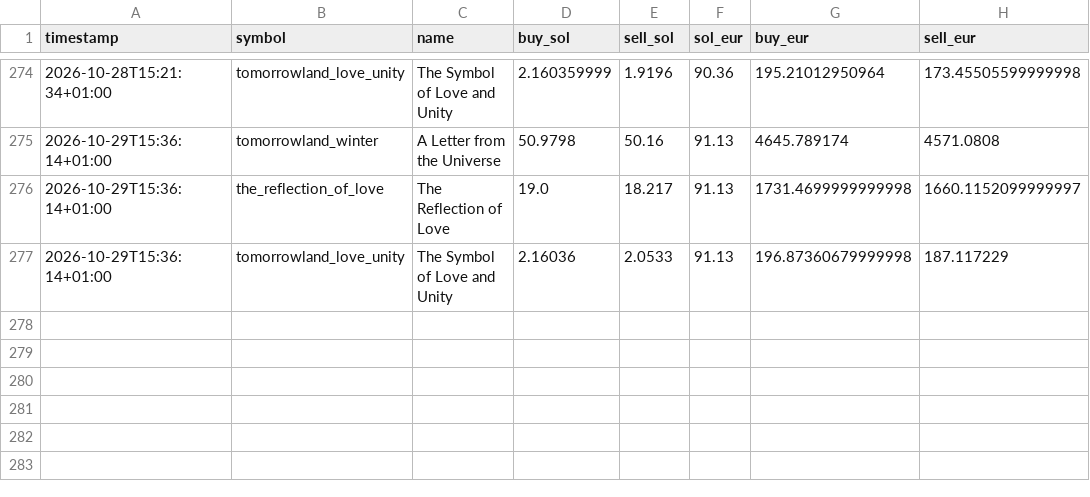
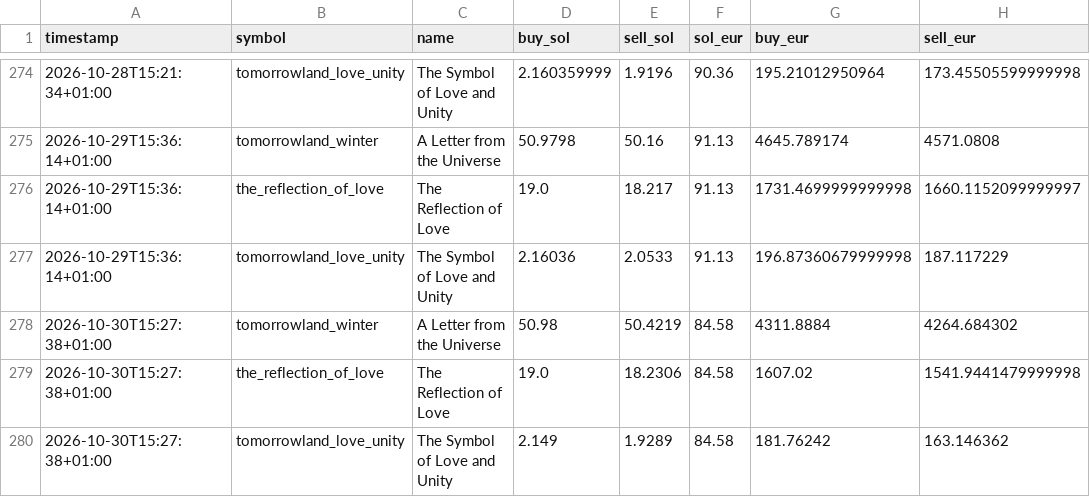
Before and after one commit to JoZBestOuf/tomorrowland-medallion, a CSV file: data/history.csv, drawn as a sheet; only a part is shown, gaps mark what is left out; the diff names each change by its address in the sheet, - before the commit and + after, or states it on an @@ line.

```diff
--- a/data/history.csv
+++ b/data/history.csv
+row 278: 2026-10-30T15:27:38+01:00 | tomorrowland_winter | A Letter from the Universe | 50.98 | 50.4219 | 84.58 | 4311.8884 | 4264.684302
+row 279: 2026-10-30T15:27:38+01:00 | the_reflection_of_love | The Reflection of Love | 19.0 | 18.2306 | 84.58 | 1607.02 | 1541.9441479999998
+row 280: 2026-10-30T15:27:38+01:00 | tomorrowland_love_unity | The Symbol of Love and Unity | 2.149 | 1.9289 | 84.58 | 181.76242 | 163.146362
```
Also changed, not shown: 7 other files.
